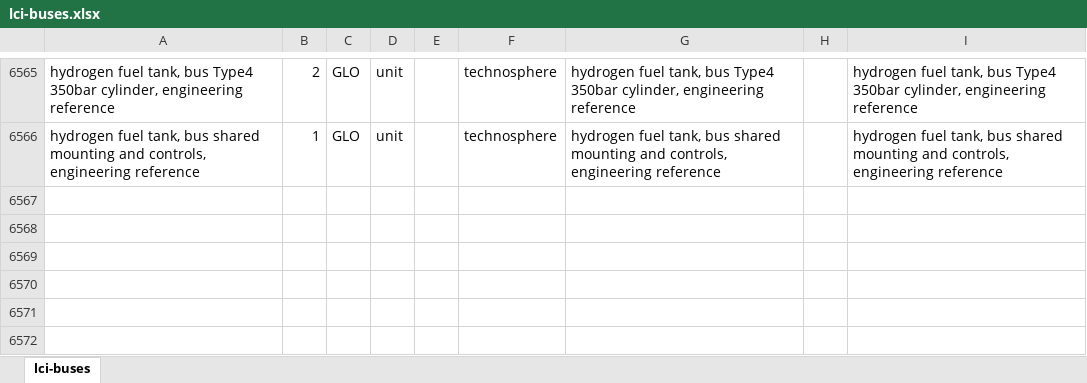
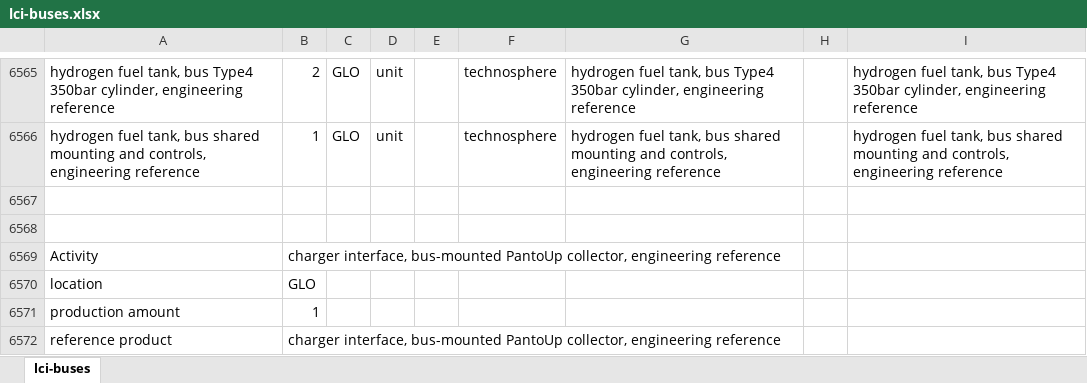
Before and after one commit to polca/premise, an Excel workbook: premise/data/additional_inventories/lci-buses.xlsx, sheet lci-buses, drawn as a sheet; only a part is shown, gaps mark what is left out; values as stored, in another font and other column widths than the file's, no borders; the diff covers the shown part only; the diff names each change by its address in the sheet, - before the commit and + after, or states it on an @@ line.

Commit message:
fix(inventory): add vehicle-mounted opportunity bus charging collectors
APPROVED BUS-MOUNTED PANTOUP COLLECTOR, issue61, 2026-10-18. Schunk Transit Systems manufacturer Battery-Driven-Vehicles brochure https://backend.schunk-group.com/Schunk/BU-Transit-Systems/Documents/Brochures/Schunk-Transit-Systems-Battery-Driven-Vehicles-EN.pdf :roofpantograph approximately115kg versus15kgpassiverails; manufacturer SLS102/103 webpage:bus-up,4poles,500A15min,150kWcontinuous,1MW30s. Add one vehicle-mounted movingcollector,frame,actuator,contacts,insulators and dedicatedroofwiring to four opportunity-charged LTO buses. Use115kg completeinstalledmanufacturerfamily reference,not85kgSLS102review-only mass or a claim of exactmodel/materialdeclaration. ExplicitengineeringretainedBOM:55kgAlarms/frame,22kgordinary steelfasteners/actuatorhardware,15kgCucontacts/cables,10kgPAinsulators,5kgglassfiberinsulation,0.05kgAgcontactfacing,2kgrubber,2kgferrite,1.5kgauxiliaryinterfaceboard,2.45kgactuatormotor. Motorusesexistingdedicatedtractionmotor manufacturinganalogue at2.45kg,not measuredactuatorrotor/magnetgrade. Masssum115kg,100%finalassemblyretention,10kWhassemblyreference;formingservices additionalnotretainedmass. Materialsplit,Agcontactlife/grade andactuator choice are assumptions:Agsensitivity0.005-0.1kg,assemblymass85-115kg. Reference15yearinstallationlife,ceil(vehicleyears/15) lifetimeunits; no separatecontactreplacement without verifiedwearrate. Existing ABB450kWPantoUpoffboardcabinet,pole andcontactdome remainshared andunchanged; no secondAC/DCconverter,stationbattery or roadsideframe. At800V,450kWrequires562.5A,exceedingpublished500A15min:assume400kWmaximumsustained reference,current500A,leavingchargernameplatemax450kW unchanged. Actualchargetimes/dispatch needrecalculation; no unsupported claimfull450kW15min rating. Addinstalledmass115kg toproductionassembly,documentno roadenergyresimulation. EOL retained atwholebusboundary,contact/pneumaticpump-specificfate remainsgap. Dedicatedenergyselector recognizes chargerinterface supplier andretainsit when normalizing opportunity-bus service. Existing finalenergyrepresentative choosesovernightbus,which has no pantograph; do not addopportunitycollector toovernight or trolleybus. This workbook-only fix therefore closes sourceopportunityvehiclecoverage; fleetmix in finalenergymapping remains a separate modelingchoice,not silently changed here.

```diff
--- a/premise/data/additional_inventories/lci-buses.xlsx (sheet lci-buses)
+++ b/premise/data/additional_inventories/lci-buses.xlsx (sheet lci-buses)
+row 6567: (empty)
+row 6568: (empty)
+row 6569: Activity | charger interface, bus-mounted PantoUp collector, engineering reference
+row 6570: location | GLO
+row 6571: production amount | 1
+row 6572: reference product | charger interface, bus-mounted PantoUp collector, engineering reference
```
Also changed, not shown: 17 added rows and 36 edited cells elsewhere in this sheet.
